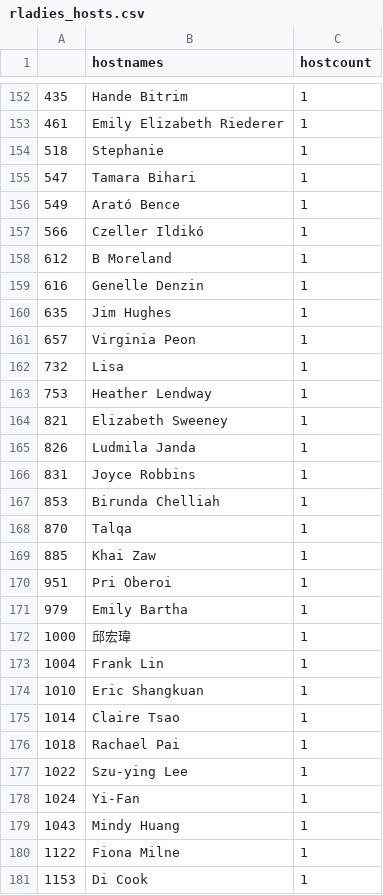
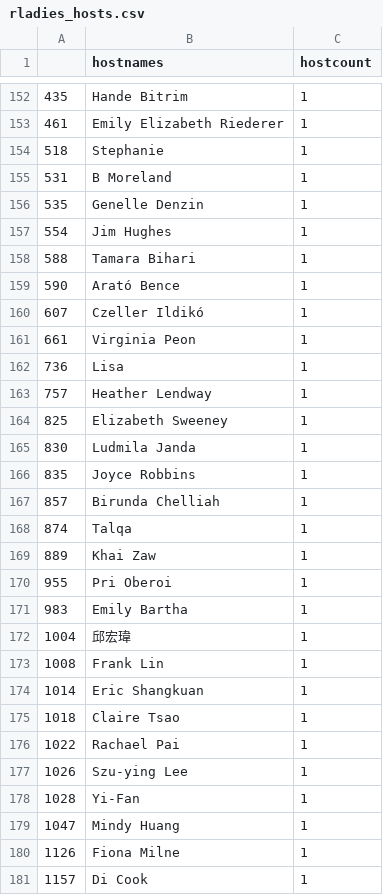
Before and after one commit to benubah/r-community-explorer, a CSV file: docs/data/rladies_hosts.csv, drawn as a sheet; only a part is shown, gaps mark what is left out; the diff covers the shown part only.

```diff
--- a/docs/data/rladies_hosts.csv
+++ b/docs/data/rladies_hosts.csv
@@ -154,28 +154,28 @@
 "518","Stephanie",1
-"547","Tamara Bihari",1
-"549","Arató Bence",1
-"566","Czeller Ildikó",1
-"612","B Moreland",1
-"616","Genelle Denzin",1
-"635","Jim Hughes",1
-"657","Virginia Peon",1
-"732","Lisa",1
-"753","Heather Lendway",1
-"821","Elizabeth Sweeney",1
-"826","Ludmila Janda",1
-"831","Joyce Robbins",1
-"853","Birunda Chelliah",1
-"870","Talqa",1
-"885","Khai Zaw",1
-"951","Pri Oberoi",1
-"979","Emily Bartha",1
-"1000","邱宏瑋",1
-"1004","Frank Lin",1
-"1010","Eric Shangkuan",1
-"1014","Claire Tsao",1
-"1018","Rachael Pai",1
-"1022","Szu-ying Lee",1
-"1024","Yi-Fan",1
-"1043","Mindy Huang",1
-"1122","Fiona Milne",1
-"1153","Di Cook",1
+"531","B Moreland",1
+"535","Genelle Denzin",1
+"554","Jim Hughes",1
+"588","Tamara Bihari",1
+"590","Arató Bence",1
+"607","Czeller Ildikó",1
+"661","Virginia Peon",1
+"736","Lisa",1
+"757","Heather Lendway",1
+"825","Elizabeth Sweeney",1
+"830","Ludmila Janda",1
+"835","Joyce Robbins",1
+"857","Birunda Chelliah",1
+"874","Talqa",1
+"889","Khai Zaw",1
+"955","Pri Oberoi",1
+"983","Emily Bartha",1
+"1004","邱宏瑋",1
+"1008","Frank Lin",1
+"1014","Eric Shangkuan",1
+"1018","Claire Tsao",1
+"1022","Rachael Pai",1
+"1026","Szu-ying Lee",1
+"1028","Yi-Fan",1
+"1047","Mindy Huang",1
+"1126","Fiona Milne",1
+"1157","Di Cook",1
```
Also changed, not shown: 6 added rows, 6 removed rows and 89 edited cells elsewhere in this file, docs/data/rladies.csv, 2 other files.
